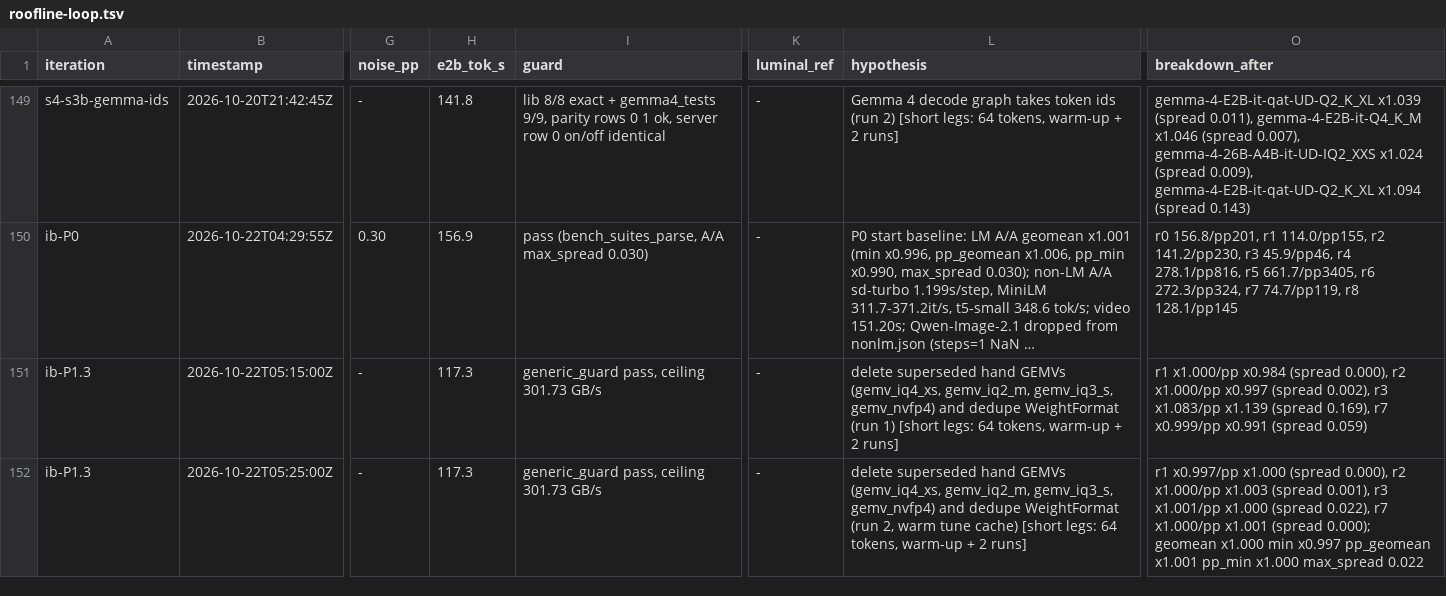
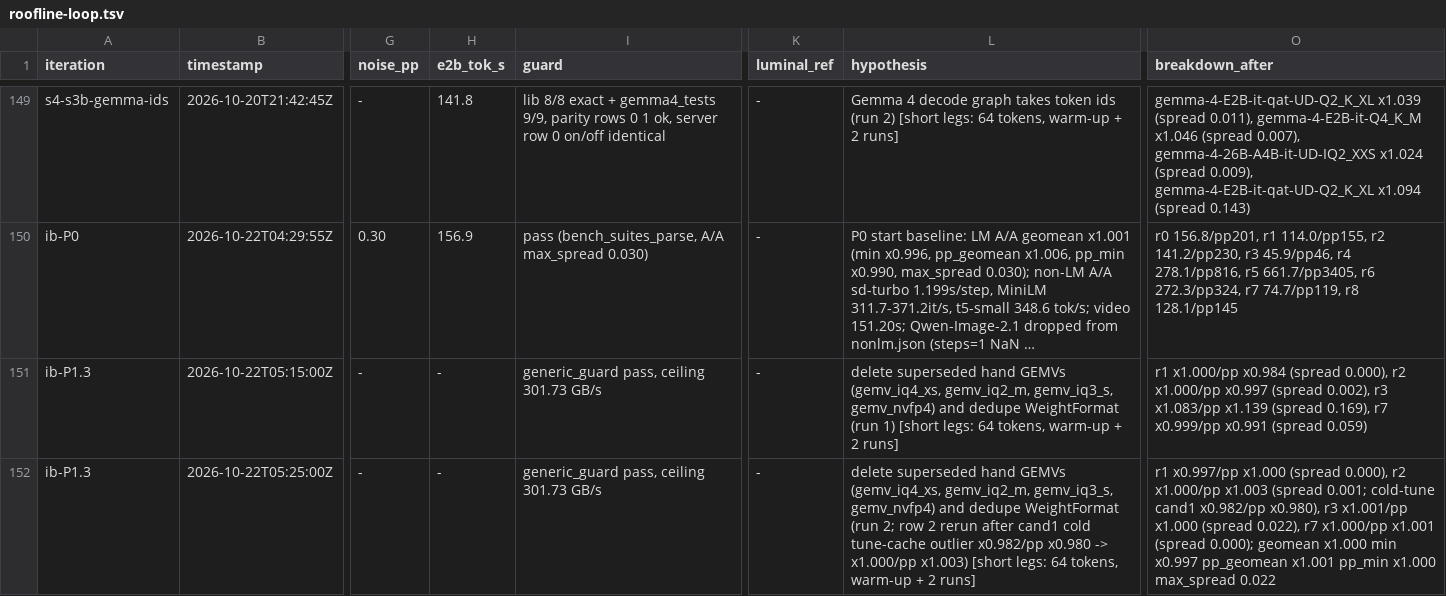
Before and after one commit to MisterTK/gibbs, a TSV file: autoresearch/roofline-loop.tsv, drawn as a sheet; only a part is shown, gaps mark what is left out; long unchanged cells end in …; the diff names each change by its address in the sheet, - before the commit and + after, or states it on an @@ line.

```diff
--- a/autoresearch/roofline-loop.tsv
+++ b/autoresearch/roofline-loop.tsv
-H151:H152 (e2b_tok_s): 117.3
+H151:H152 (e2b_tok_s): -
-L152 (hypothesis): …WeightFormat (run 2, warm tune cache) [short legs:…
+L152 (hypothesis): …WeightFormat (run 2; row 2 rerun after cand1 cold tune-cache outlier x0.982/pp x0.980 -> x1.000/pp x1.003) [short legs:…
-O152 (breakdown_after): …x1.003 (spread 0.001), r3 x1.001/pp…
+O152 (breakdown_after): …x1.003 (spread 0.001; cold-tune cand1 x0.982/pp x0.980), r3 x1.001/pp…
```
Also changed, not shown: 1 other file.
